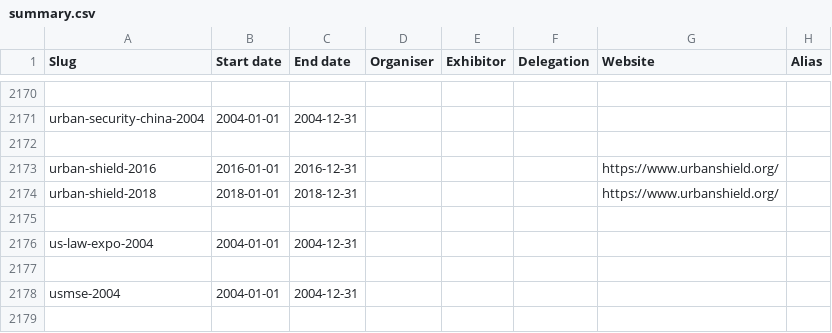
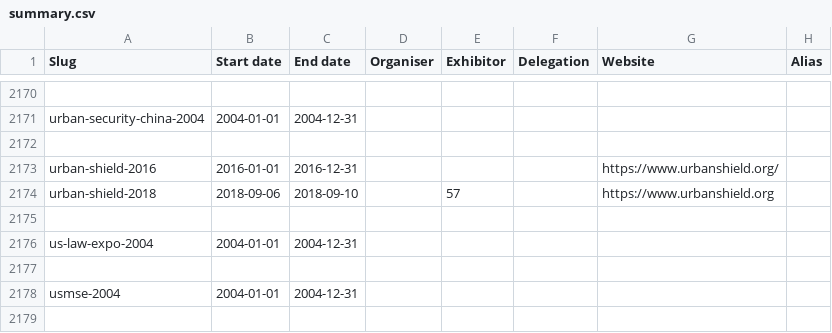
Before and after one commit to caatdata/arms-and-security-fair-exhibitors, a CSV file: summary.csv, drawn as a sheet; only a part is shown, gaps mark what is left out.

Commit message:
Add Urban Shield 2018 exhibitor list from CAAT archives.

```diff
--- a/summary.csv
+++ b/summary.csv
@@ -2173,3 +2173,3 @@ urban-security-china-2004,2004-01-01,2004-12-31,,,,,
 urban-shield-2016,2016-01-01,2016-12-31,,,,https://www.urbanshield.org/,
-urban-shield-2018,2018-01-01,2018-12-31,,,,https://www.urbanshield.org/,
+urban-shield-2018,2018-09-06,2018-09-10,,57,,https://www.urbanshield.org,
 ,,,,,,,
```
Also changed, not shown: 2 other files.
